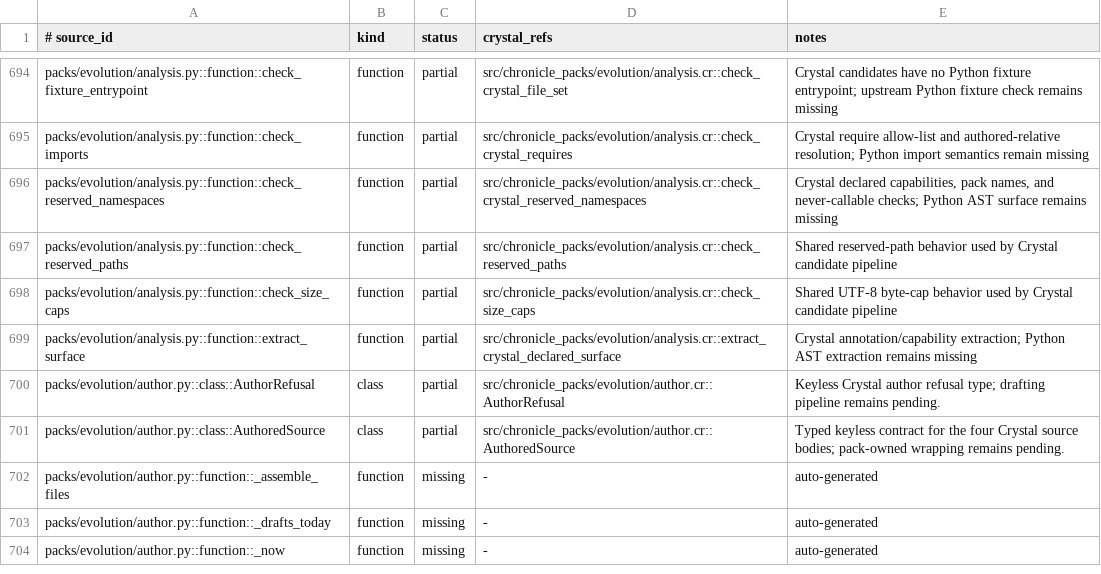
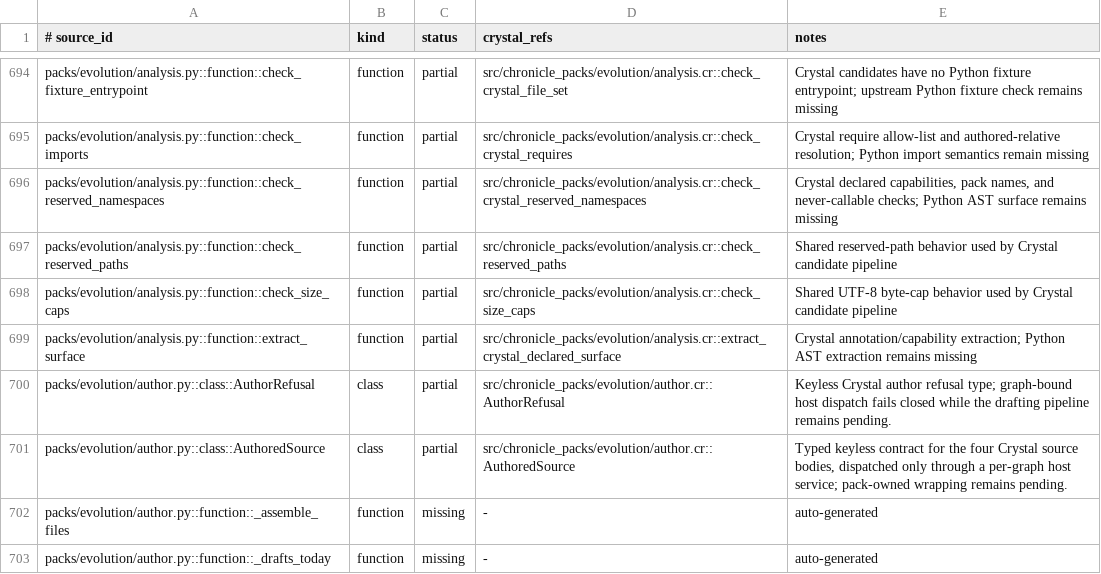
Before and after one commit to dsisnero/chronicle-packs, a TSV file: plans/inventory/python_port_inventory.tsv, drawn as a sheet; only a part is shown, gaps mark what is left out; the shorter side is filled out with more unchanged rows.

Commit message:
port: bind keyless Evolution author services
- Dispatch pure drafting frames only to explicitly per-graph host services\n- Fail closed when no author service is bound, without proposal creation or candidate loading\n- Record the completed narrow author-dispatch phase in the parity plan and ledger

```diff
--- a/plans/inventory/python_port_inventory.tsv
+++ b/plans/inventory/python_port_inventory.tsv
@@ -699,4 +699,4 @@ packs/evolution/analysis.py::function::check_size_caps	function	partial	src/chro
 packs/evolution/analysis.py::function::extract_surface	function	partial	src/chronicle_packs/evolution/analysis.cr::extract_crystal_declared_surface	Crystal annotation/capability extraction; Python AST extraction remains missing
-packs/evolution/author.py::class::AuthorRefusal	class	partial	src/chronicle_packs/evolution/author.cr::AuthorRefusal	Keyless Crystal author refusal type; drafting pipeline remains pending.
-packs/evolution/author.py::class::AuthoredSource	class	partial	src/chronicle_packs/evolution/author.cr::AuthoredSource	Typed keyless contract for the four Crystal source bodies; pack-owned wrapping remains pending.
+packs/evolution/author.py::class::AuthorRefusal	class	partial	src/chronicle_packs/evolution/author.cr::AuthorRefusal	Keyless Crystal author refusal type; graph-bound host dispatch fails closed while the drafting pipeline remains pending.
+packs/evolution/author.py::class::AuthoredSource	class	partial	src/chronicle_packs/evolution/author.cr::AuthoredSource	Typed keyless contract for the four Crystal source bodies, dispatched only through a per-graph host service; pack-owned wrapping remains pending.
 packs/evolution/author.py::function::_assemble_files	function	missing	-	auto-generated
```
Also changed, not shown: 3 other files.
